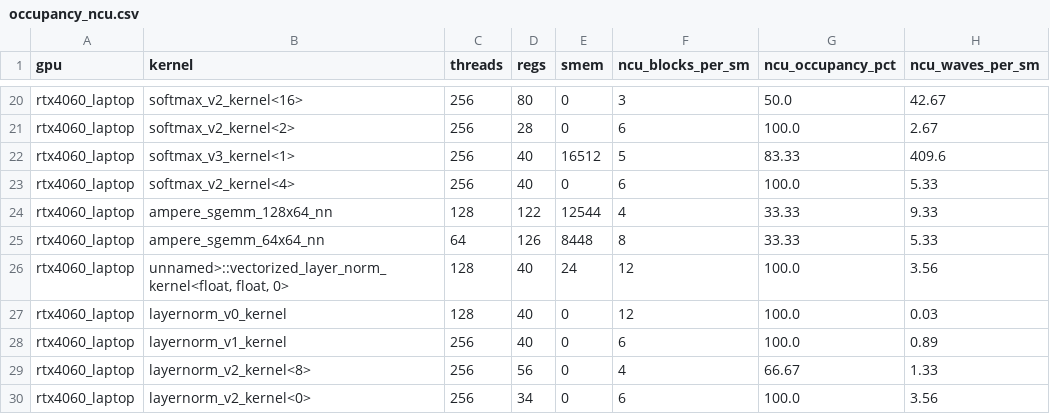
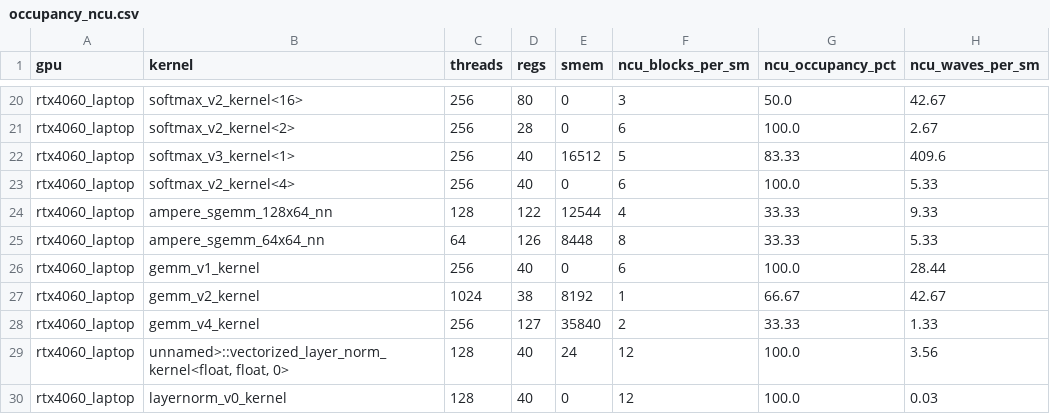
Before and after one commit to DeviousDrops/kernline, a CSV file: model/occupancy_ncu.csv, drawn as a sheet; only a part is shown, gaps mark what is left out; the shorter side is filled out with more unchanged rows.

Commit message:
Fix the held-out block table in model.md; re-check occupancy on 82 shapes
The 4060 block table had no separator row and had picked up the next
table header as its last row, so GitHub rendered it as plain text.

python -m model occupancy now also sees the three GEMM launch shapes from
the 4060 reports added in #12. All 82 shapes agree with ncu; the T1 row
says 82 instead of 79.

```diff
--- a/model/occupancy_ncu.csv
+++ b/model/occupancy_ncu.csv
@@ -25,2 +25,5 @@ rtx4060_laptop,ampere_sgemm_128x64_nn,128,122,12544,4,33.33,9.33
 rtx4060_laptop,ampere_sgemm_64x64_nn,64,126,8448,8,33.33,5.33
+rtx4060_laptop,gemm_v1_kernel,256,40,0,6,100.0,28.44
+rtx4060_laptop,gemm_v2_kernel,1024,38,8192,1,66.67,42.67
+rtx4060_laptop,gemm_v4_kernel,256,127,35840,2,33.33,1.33
 rtx4060_laptop,"unnamed>::vectorized_layer_norm_kernel<float, float, 0>",128,40,24,12,100.0,3.56
```
Also changed, not shown: 1 other file.
